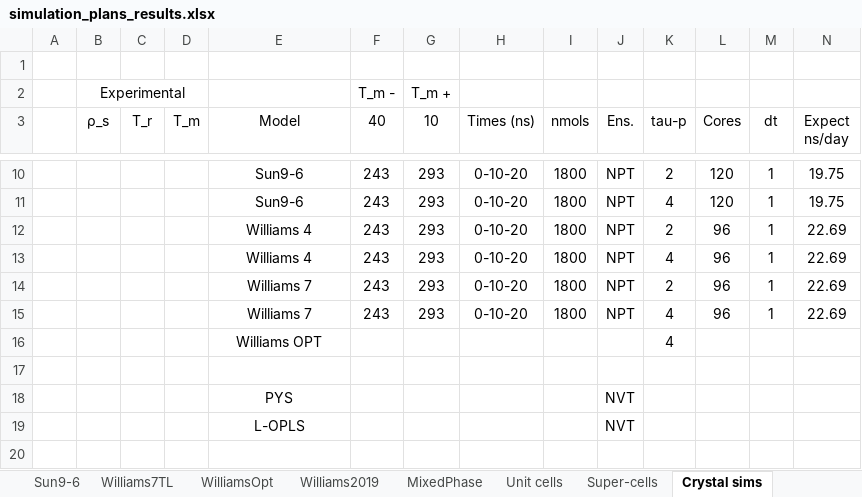
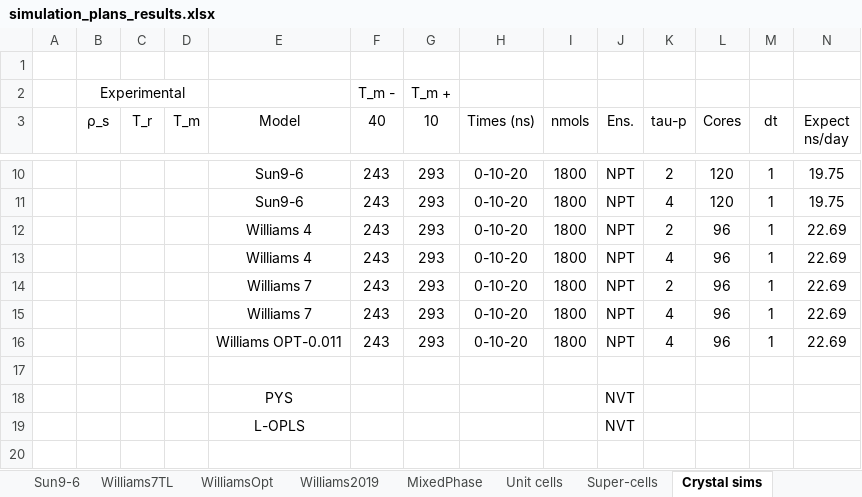
Before and after one commit to SB8/AlkaneStudy.Gromacs, an Excel workbook: simulation_plans_results.xlsx, sheet Crystal sims, drawn as a sheet; only a part is shown, gaps mark what is left out; values as stored, in another font and other column widths than the file's, no borders; conditional formats not drawn; removed rows and columns are numbered as before the commit, all else as after; rows hold the shown columns only; the diff names each change by its address in the sheet, - before the commit and + after, or states it on an @@ line.

Commit message:
Added Williams7TL_OPT-0.011_15x10x3_C15_crystal_243-293-243K_tau-p-4_20ns

```diff
--- a/simulation_plans_results.xlsx (sheet Crystal sims)
+++ b/simulation_plans_results.xlsx (sheet Crystal sims)
-row 16:  |  |  |  | Williams OPT |  |  |  |  |  | 4
+row 16:  |  |  |  | Williams OPT-0.011 | 243 | 293 | 0-10-20 | 1800 | NPT | 4 | 96 | 1 | 22.69
```
Also changed, not shown: 37 other files.
